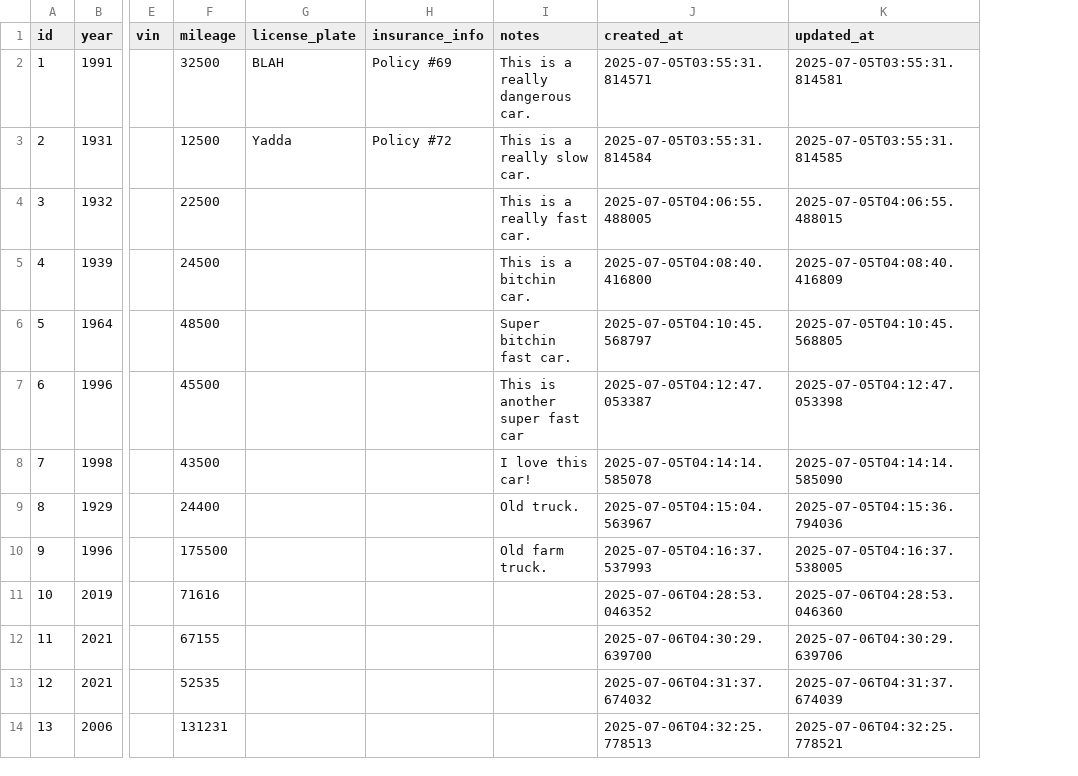
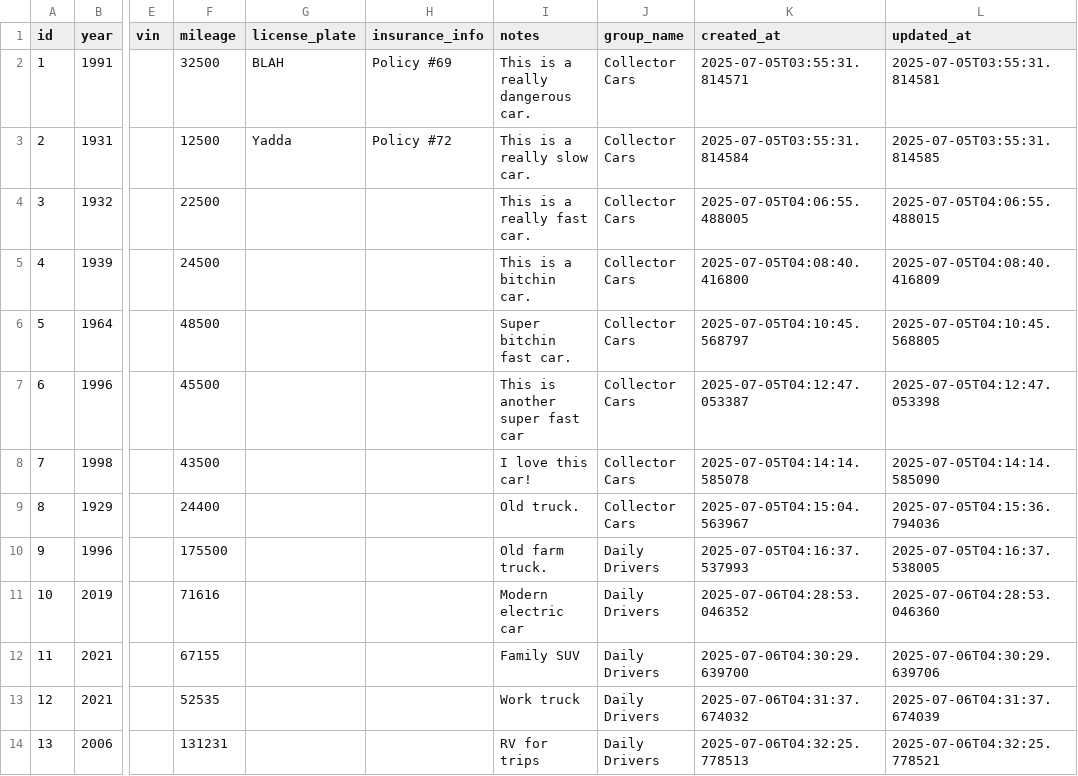
Before and after one commit to JaimeFlorence/CarCollection, a CSV file: backend/data/cars.csv, drawn as a sheet; only a part is shown, gaps mark what is left out; the diff names each change by its address in the sheet, - before the commit and + after, or states it on an @@ line.

```diff
--- a/backend/data/cars.csv
+++ b/backend/data/cars.csv
+column J (group_name), rows 2-14: Collector Cars | Collector Cars | Collector Cars | Collector Cars | Collector Cars | Collector Cars | Collector Cars | Collector Cars | Daily Drivers | Daily Drivers | Daily Drivers | Daily Drivers | Daily Drivers
-I11 (notes): (empty)
+I11 (notes): Modern electric car
-I12 (notes): (empty)
+I12 (notes): Family SUV
-I13 (notes): (empty)
+I13 (notes): Work truck
-I14 (notes): (empty)
+I14 (notes): RV for trips
```
Also changed, not shown: 37 other files.
